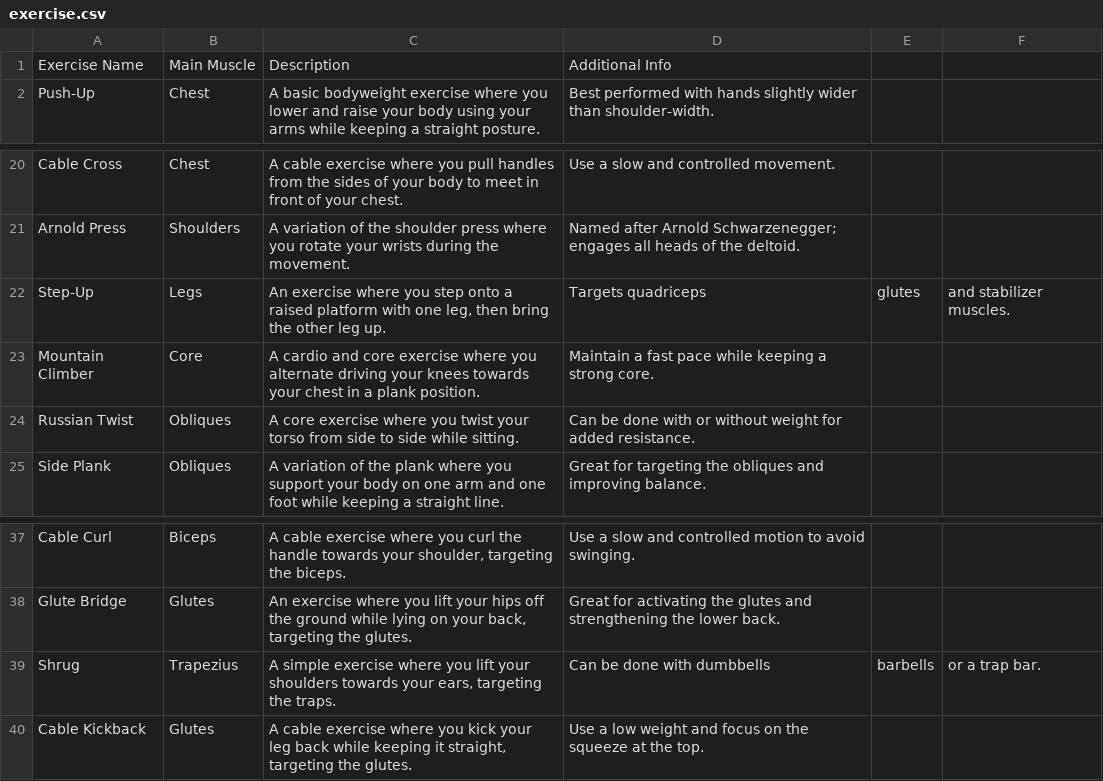
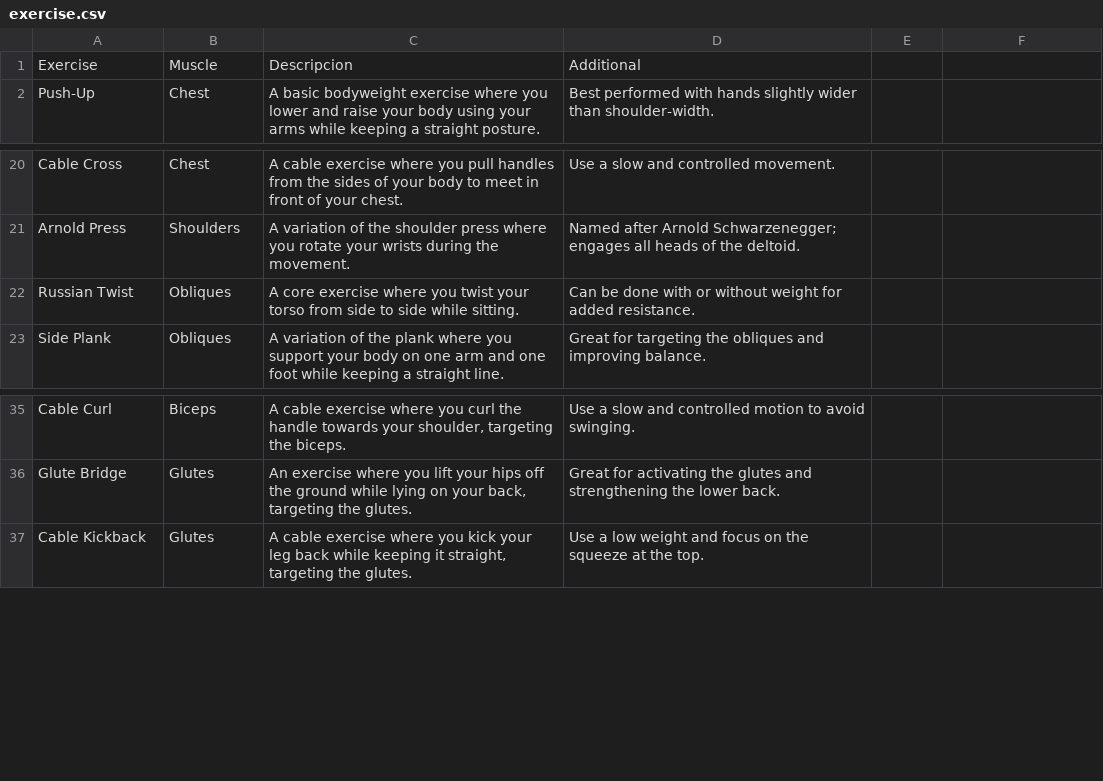
Before and after one commit to BillyQuispe/EXAMEN-DAEA, a CSV file: INT/exercise.csv, drawn as a sheet; only a part is shown, gaps mark what is left out.

```diff
--- a/INT/exercise.csv
+++ b/INT/exercise.csv
@@ -1,2 +1,2 @@
-Exercise Name,Main Muscle,Description,Additional Info
+Exercise,Muscle,Descripcion,Additional
 Push-Up,Chest,"A basic bodyweight exercise where you lower and raise your body using your arms while keeping a straight posture.",Best performed with hands slightly wider than shoulder-width.
@@ -21,4 +21,2 @@ Cable Cross,Chest,"A cable exercise where you pull handles from the sides of you
 Arnold Press,Shoulders,"A variation of the shoulder press where you rotate your wrists during the movement.",Named after Arnold Schwarzenegger; engages all heads of the deltoid.
-Step-Up,Legs,"An exercise where you step onto a raised platform with one leg, then bring the other leg up.",Targets quadriceps, glutes, and stabilizer muscles.
-Mountain Climber,Core,"A cardio and core exercise where you alternate driving your knees towards your chest in a plank position.",Maintain a fast pace while keeping a strong core.
 Russian Twist,Obliques,"A core exercise where you twist your torso from side to side while sitting.",Can be done with or without weight for added resistance.
@@ -38,3 +36,2 @@ Cable Curl,Biceps,"A cable exercise where you curl the handle towards your shoul
 Glute Bridge,Glutes,"An exercise where you lift your hips off the ground while lying on your back, targeting the glutes.",Great for activating the glutes and strengthening the lower back.
-Shrug,Trapezius,"A simple exercise where you lift your shoulders towards your ears, targeting the traps.",Can be done with dumbbells, barbells, or a trap bar.
 Cable Kickback,Glutes,"A cable exercise where you kick your leg back while keeping it straight, targeting the glutes.",Use a low weight and focus on the squeeze at the top.
```
Also changed, not shown: 1 other file.
